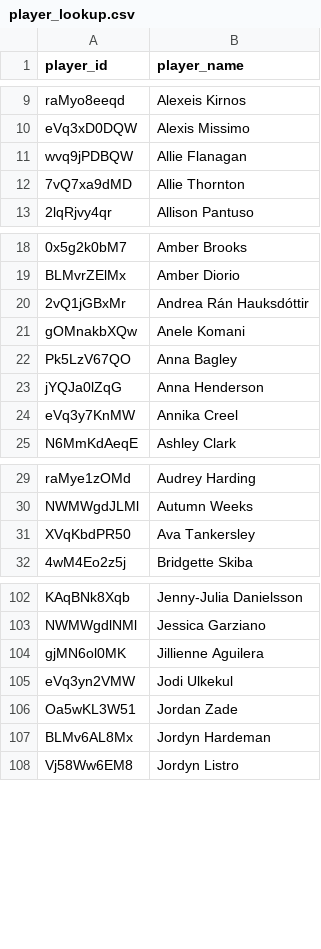
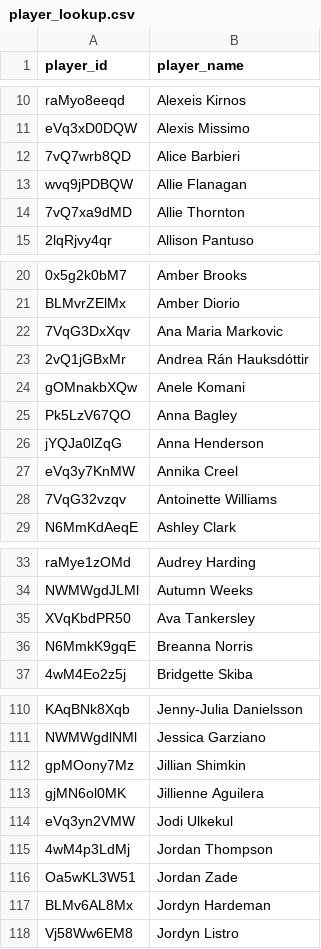
Before and after one commit to akeaswaran/goalsadded-data, a CSV file: data/usls/player_lookup.csv, drawn as a sheet; only a part is shown, gaps mark what is left out; the diff covers the shown part only; the diff names each change by its address in the sheet, - before the commit and + after, or states it on an @@ line.

```diff
--- a/data/usls/player_lookup.csv
+++ b/data/usls/player_lookup.csv
+row 12: 7vQ7wrb8QD | Alice Barbieri
+row 22: 7VqG3DxXqv | Ana Maria Markovic
+row 28: 7VqG32vzqv | Antoinette Williams
+row 36: N6MmkK9gqE | Breanna Norris
+row 112: gpMOony7Mz | Jillian Shimkin
+row 115: 4wM4p3LdMj | Jordan Thompson
```
Also changed, not shown: 6 added rows elsewhere in this file, data/mlsnp/player-g+-pct.csv, data/nwsl/player-g+-pct.csv, 19 other files.
